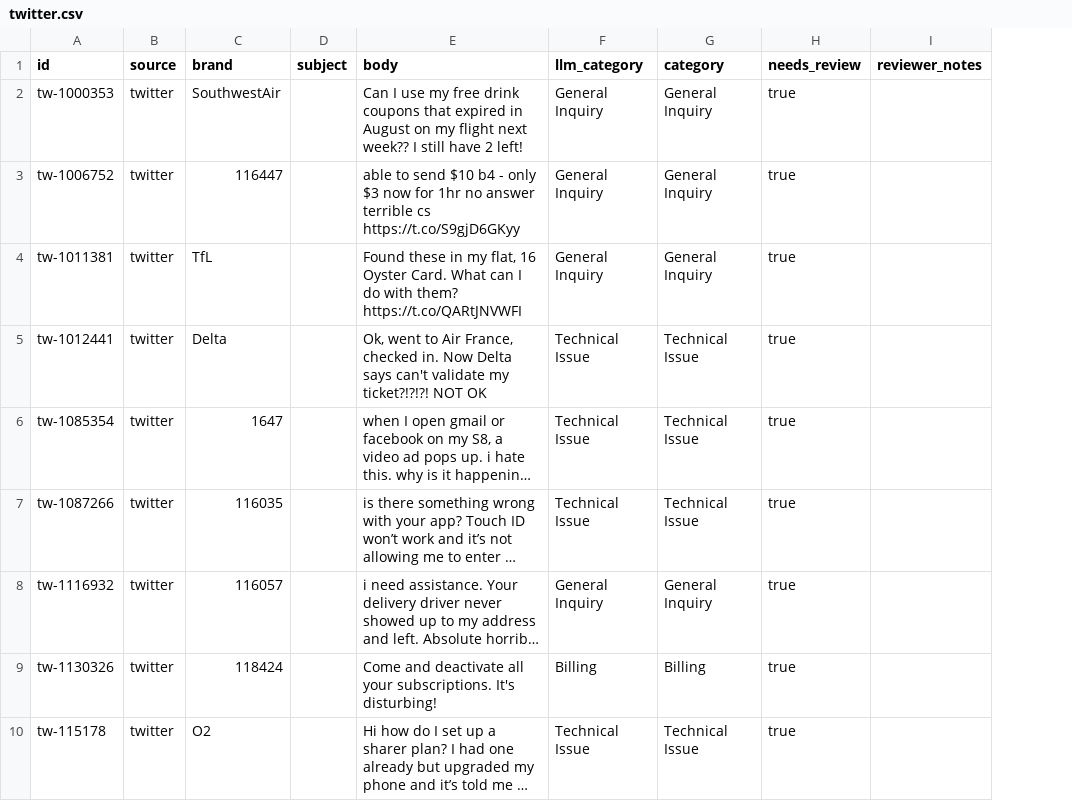
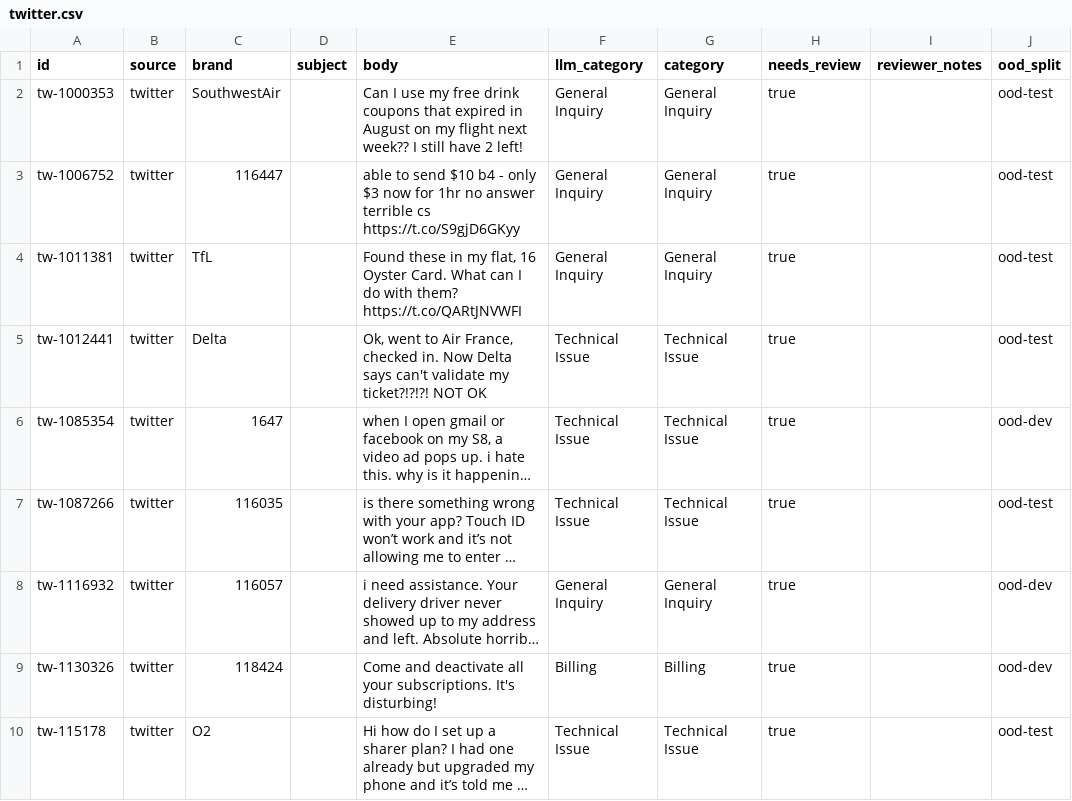
Before and after one commit to RishabhWDB/GroundedTriage, a CSV file: datasets/ood/twitter.csv, drawn as a sheet; only a part is shown; long unchanged cells end in …; the diff names each change by its address in the sheet, - before the commit and + after, or states it on an @@ line.

```diff
--- a/datasets/ood/twitter.csv
+++ b/datasets/ood/twitter.csv
+column J (ood_split), rows 2-10: ood-test | ood-test | ood-test | ood-test | ood-dev | ood-test | ood-dev | ood-dev | ood-test
```
Also changed, not shown: datasets/ood/enron_spam.csv, 28 other files.
